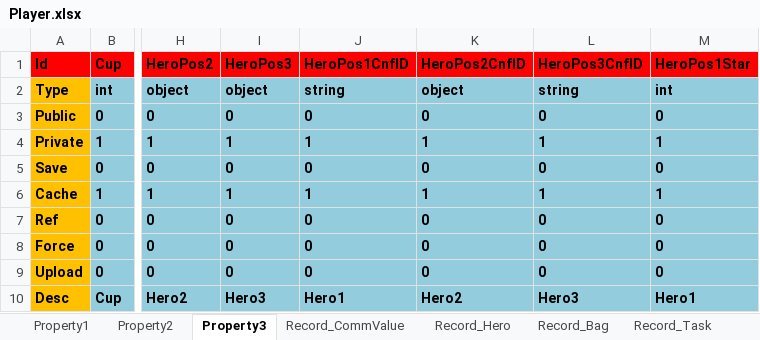
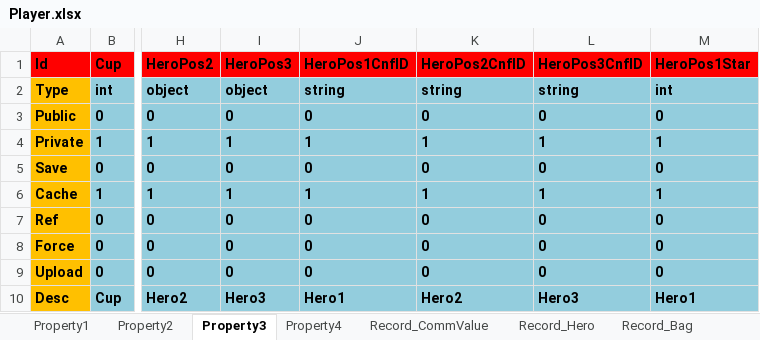
Before and after one commit to hu-81/NoahGameFramee, an Excel workbook: _Out/NFDataCfg/Excel/Player.xlsx, sheet Property3, drawn as a sheet; only a part is shown, gaps mark what is left out; values as stored, in another font and other column widths than the file's, no borders; the diff names each change by its address in the sheet, - before the commit and + after, or states it on an @@ line.

Commit message:
add guild properties fixed bugs for changing hero

```diff
--- a/_Out/NFDataCfg/Excel/Player.xlsx (sheet Property3)
+++ b/_Out/NFDataCfg/Excel/Player.xlsx (sheet Property3)
+sheet tab: Property4
-K2 (HeroPos2CnfID): object
+K2 (HeroPos2CnfID): string
```
Also changed, not shown: other sheet tabs, _Out/NFDataCfg/Excel/Guild.xlsx, _Out/NFDataCfg/Excel/IObject.xlsx, 12 other files.
